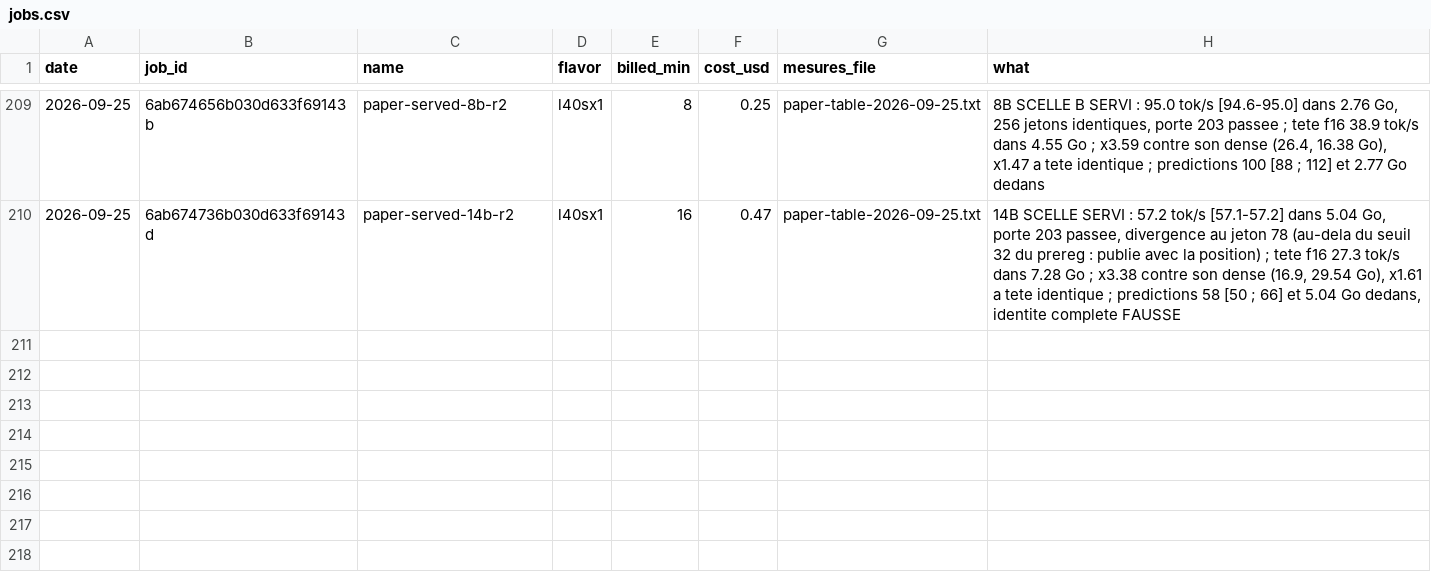
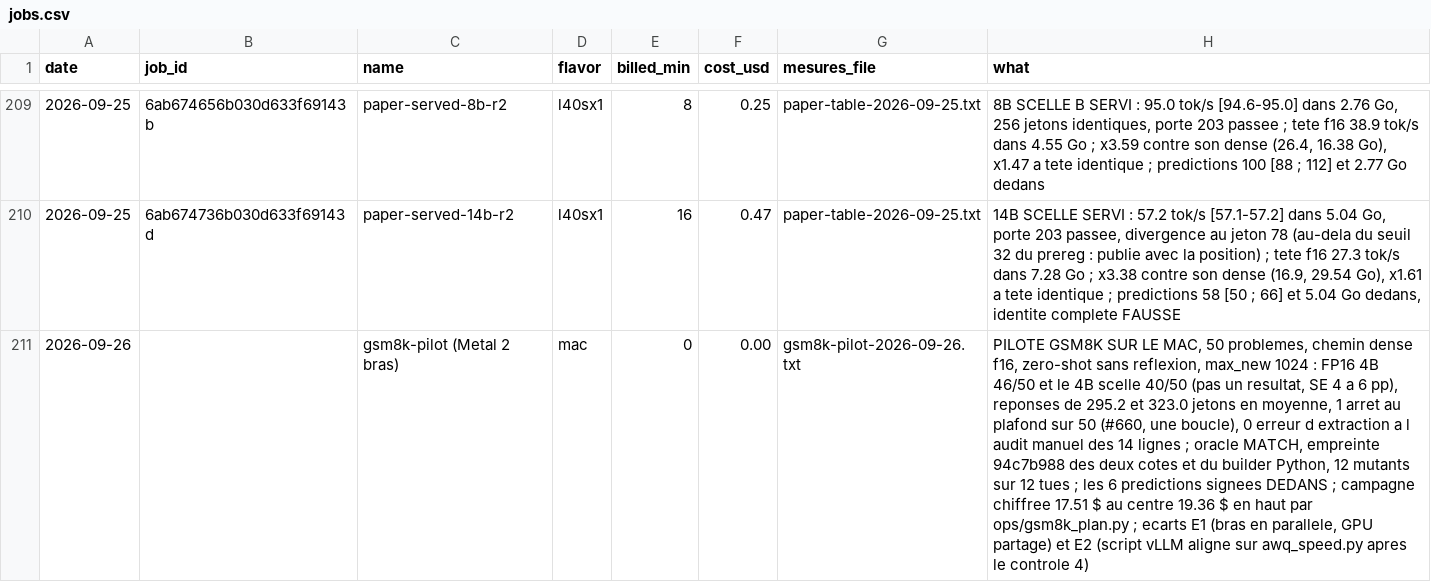
Before and after one commit to pjmalandrino/llvq, a CSV file: docs/data/jobs.csv, drawn as a sheet; only a part is shown, gaps mark what is left out; the diff names each change by its address in the sheet, - before the commit and + after, or states it on an @@ line.

```diff
--- a/docs/data/jobs.csv
+++ b/docs/data/jobs.csv
+row 211: 2026-09-26 |  | gsm8k-pilot (Metal 2 bras) | mac | 0 | 0.00 | gsm8k-pilot-2026-09-26.txt | PILOTE GSM8K SUR LE MAC, 50 problemes, chemin dense f16, zero-shot sans reflexion, max_new 1024 : FP16 4B 46/50 et le 4B scelle 40/50 (pas un resultat, SE 4 a 6 pp), reponses de 295.2 et 323.0 jetons en moyenne, 1 arret au plafond sur 50 (#660, une boucle), 0 erreur d extraction a l audit manuel des 14 lignes ; oracle MATCH, empreinte 94c7b988 des deux cotes et du builder Python, 12 mutants sur 12 tues ; les 6 predictions signees DEDANS ; campagne chiffree 17.51 $ au centre 19.36 $ en haut par ops/gsm8k_plan.py ; ecarts E1 (bras en parallele, GPU partage) et E2 (script vLLM aligne sur awq_speed.py apres le controle 4)
```
Also changed, not shown: 28 other files.
